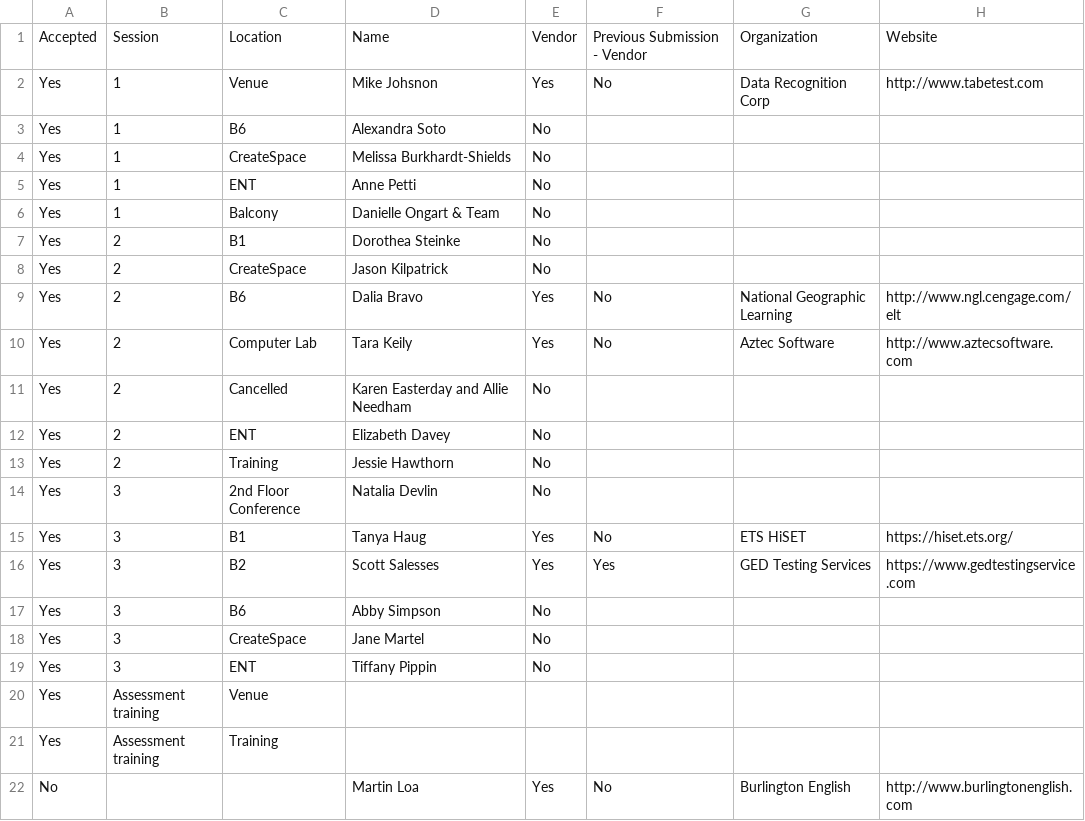
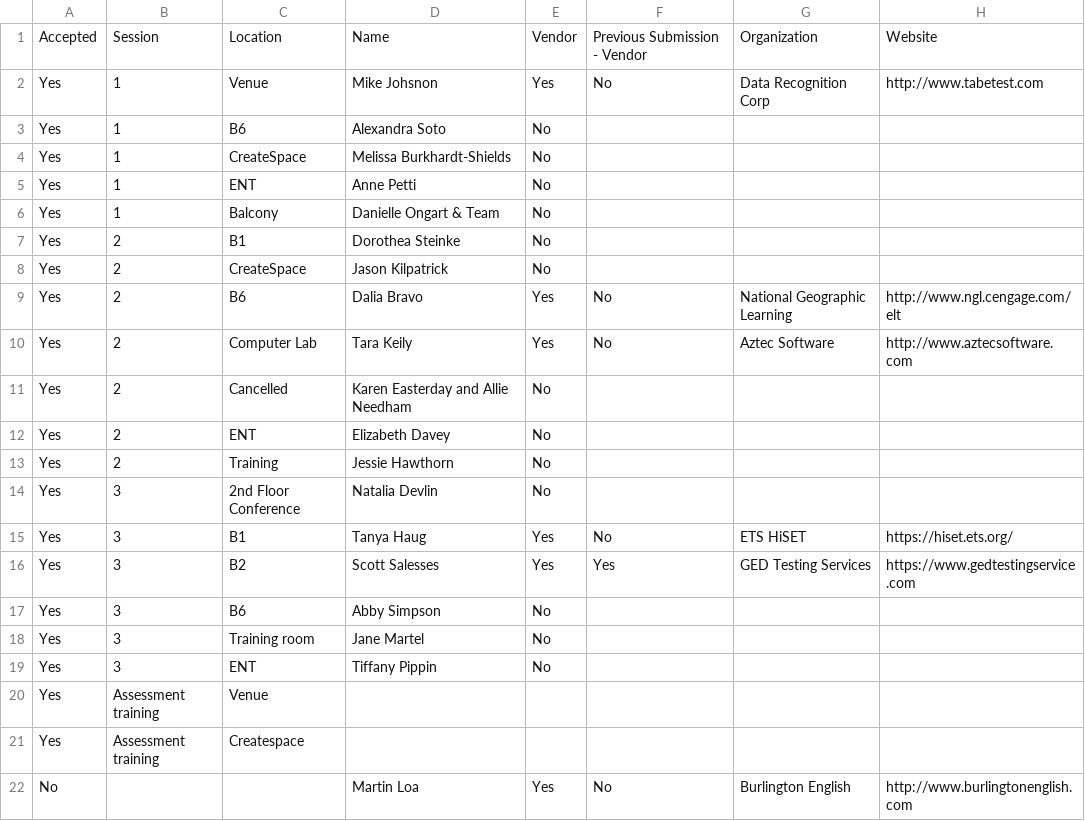
Before and after one commit to caepa/caepa.github.io, a CSV file: _data/2018/sessions.csv, drawn as a sheet; only a part is shown; the diff names each change by its address in the sheet, - before the commit and + after, or states it on an @@ line.

Commit message:
Room change

```diff
--- a/_data/2018/sessions.csv
+++ b/_data/2018/sessions.csv
-C18: CreateSpace
+C18: Training room
-C21: Training
+C21: Createspace
```
